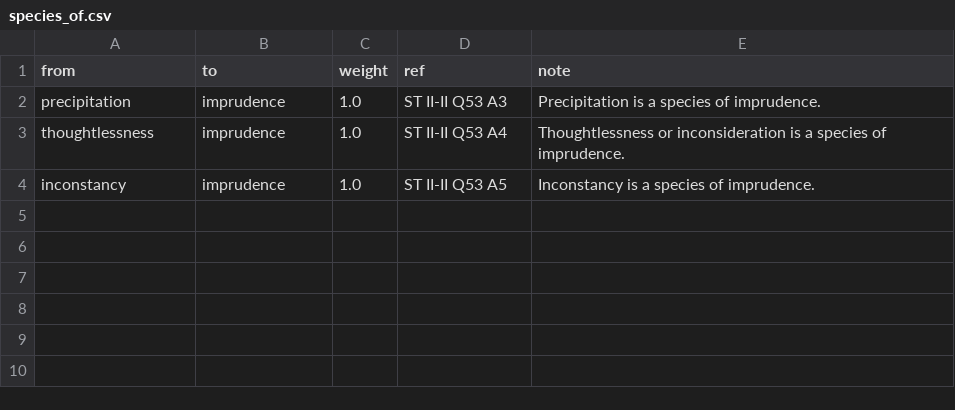
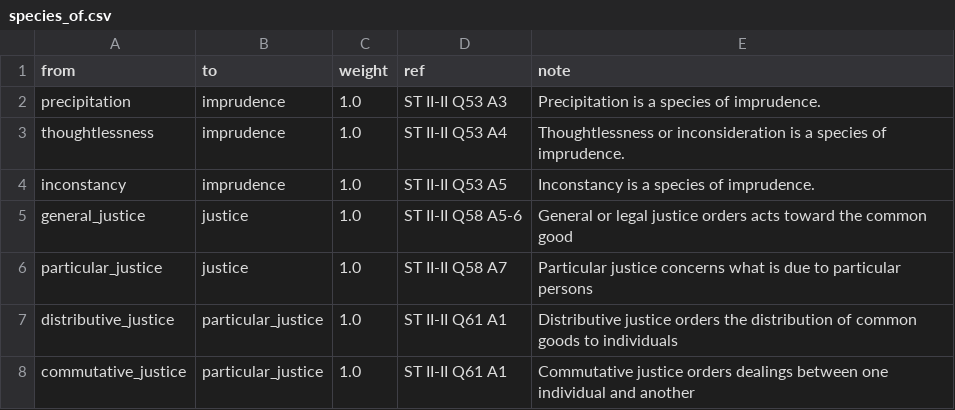
Before and after one commit to virtues-study/study-root, a CSV file: relations/species_of.csv, drawn as a sheet.

Commit message:
working on relationships justice

```diff
--- a/relations/species_of.csv
+++ b/relations/species_of.csv
@@ -4 +4,5 @@ thoughtlessness,imprudence,1.0,ST II-II Q53 A4,Thoughtlessness or inconsideratio
 inconstancy,imprudence,1.0,ST II-II Q53 A5,Inconstancy is a species of imprudence.
+general_justice,justice,1.0,ST II-II Q58 A5-6,General or legal justice orders acts toward the common good
+particular_justice,justice,1.0,ST II-II Q58 A7,Particular justice concerns what is due to particular persons
+distributive_justice,particular_justice,1.0,ST II-II Q61 A1,Distributive justice orders the distribution of common goods to individuals
+commutative_justice,particular_justice,1.0,ST II-II Q61 A1,Commutative justice orders dealings between one individual and another
```
Also changed, not shown: relations/opposes.csv, 4 other files.
